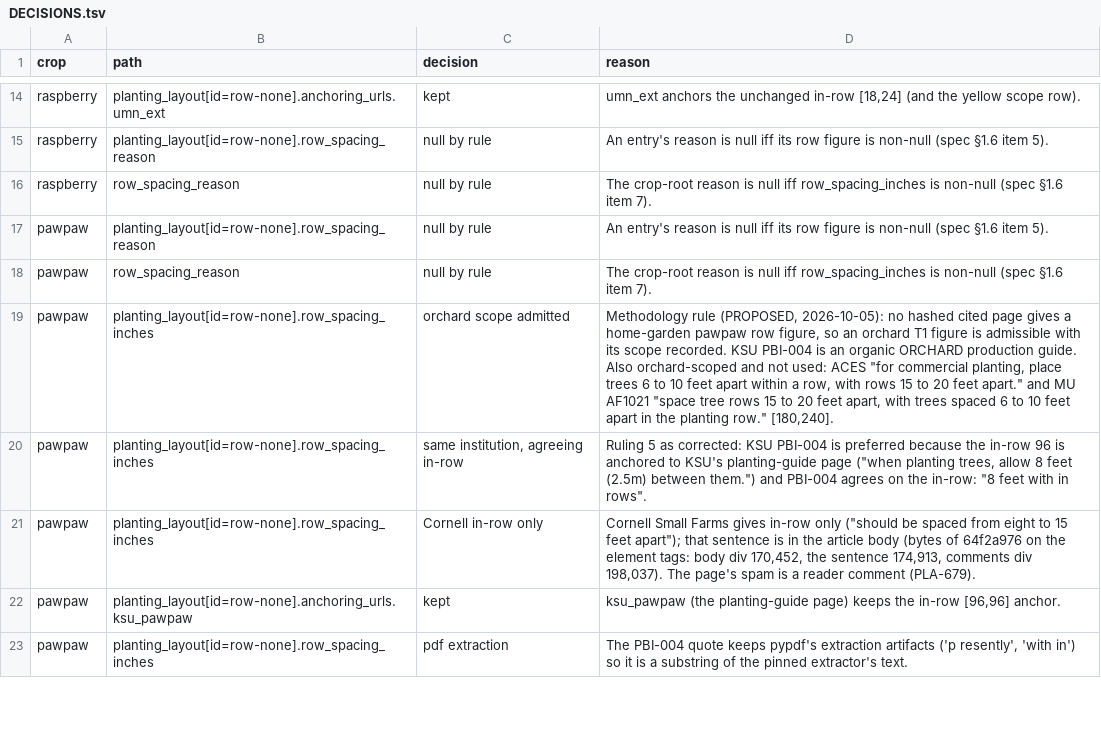
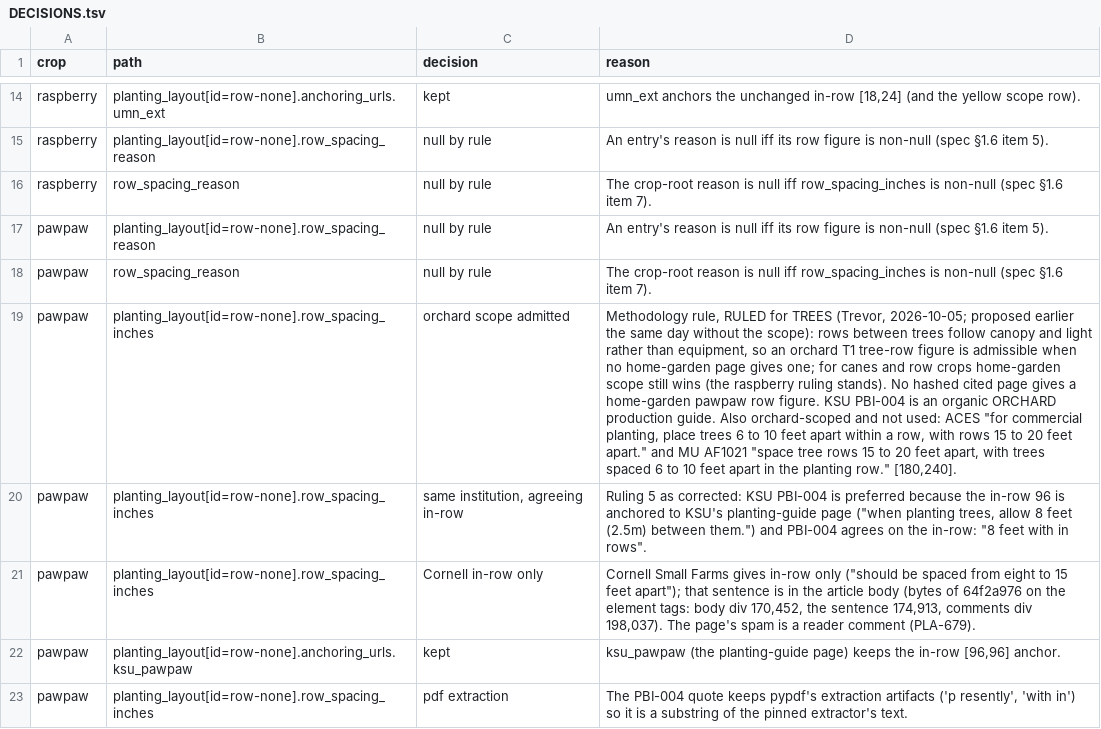
Before and after one commit to trevorrawson-oss/plant-dataset, a TSV file: tools/staging/pla666_row_figures/DECISIONS.tsv, drawn as a sheet; only a part is shown, gaps mark what is left out; the diff names each change by its address in the sheet, - before the commit and + after, or states it on an @@ line.

```diff
--- a/tools/staging/pla666_row_figures/DECISIONS.tsv
+++ b/tools/staging/pla666_row_figures/DECISIONS.tsv
-D19 (reason): Methodology rule (PROPOSED, 2026-10-05): no hashed cited page gives a home-garden pawpaw row figure, so an orchard T1 figure is admissible with its scope recorded. KSU PBI-004…
+D19 (reason): Methodology rule, RULED for TREES (Trevor, 2026-10-05; proposed earlier the same day without the scope): rows between trees follow canopy and light rather than equipment, so an orchard T1 tree-row figure is admissible when no home-garden page gives one; for canes and row crops home-garden scope still wins (the raspberry ruling stands). No hashed cited page gives a home-garden pawpaw row figure. KSU PBI-004…
```
Also changed, not shown: 1 other file.
